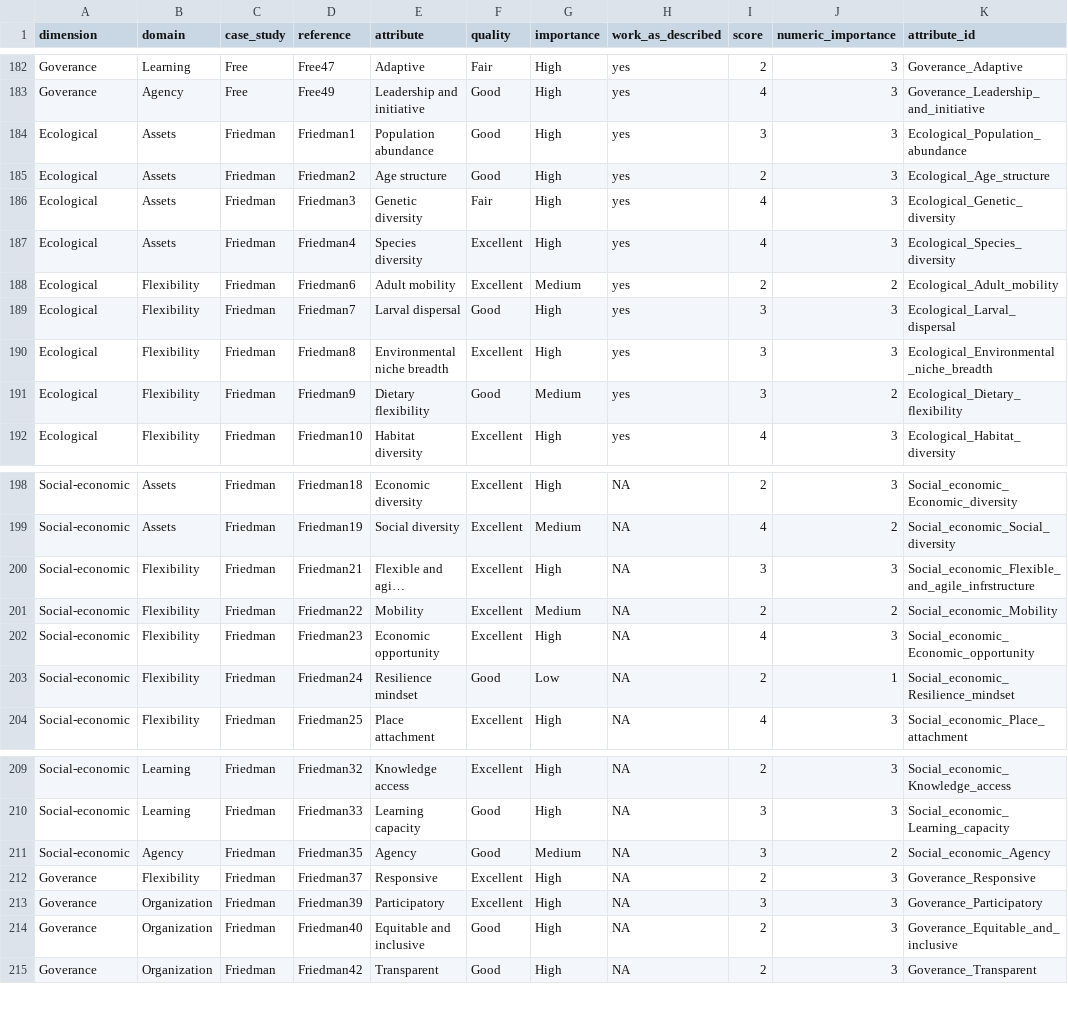
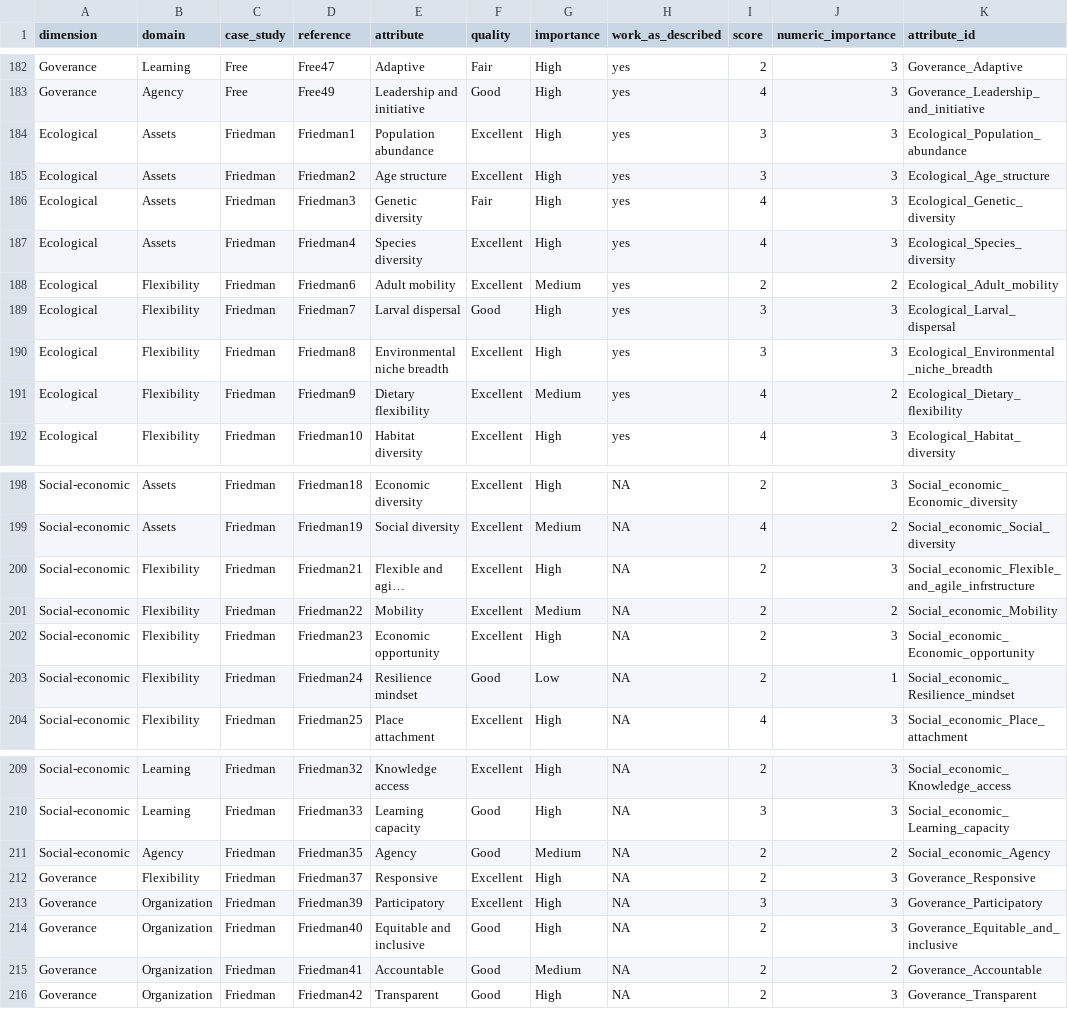
Before and after one commit to megfletch/NCESAS_Case_Study_Extraction, a CSV file: data/attribute_table_clean.csv, drawn as a sheet; only a part is shown, gaps mark what is left out; long unchanged cells end in …; the diff names each change by its address in the sheet, - before the commit and + after, or states it on an @@ line.

Commit message:
cleaning RMDs to share with team before CRF meeting in a week

```diff
--- a/data/attribute_table_clean.csv
+++ b/data/attribute_table_clean.csv
-F184:F185 (quality): Good
+F184:F185 (quality): Excellent
-I185 (score): 2
+I185 (score): 3
-F191 (quality): Good
+F191 (quality): Excellent
-I191 (score): 3
+I191 (score): 4
-I200 (score): 3
+I200 (score): 2
-I202 (score): 4
+I202 (score): 2
-I211 (score): 3
+I211 (score): 2
+row 215: Goverance | Organization | Friedman | Friedman41 | Accountable | Good | Medium | NA | 2 | 2 | Goverance_Accountable
```
Also changed, not shown: 12 other files.
